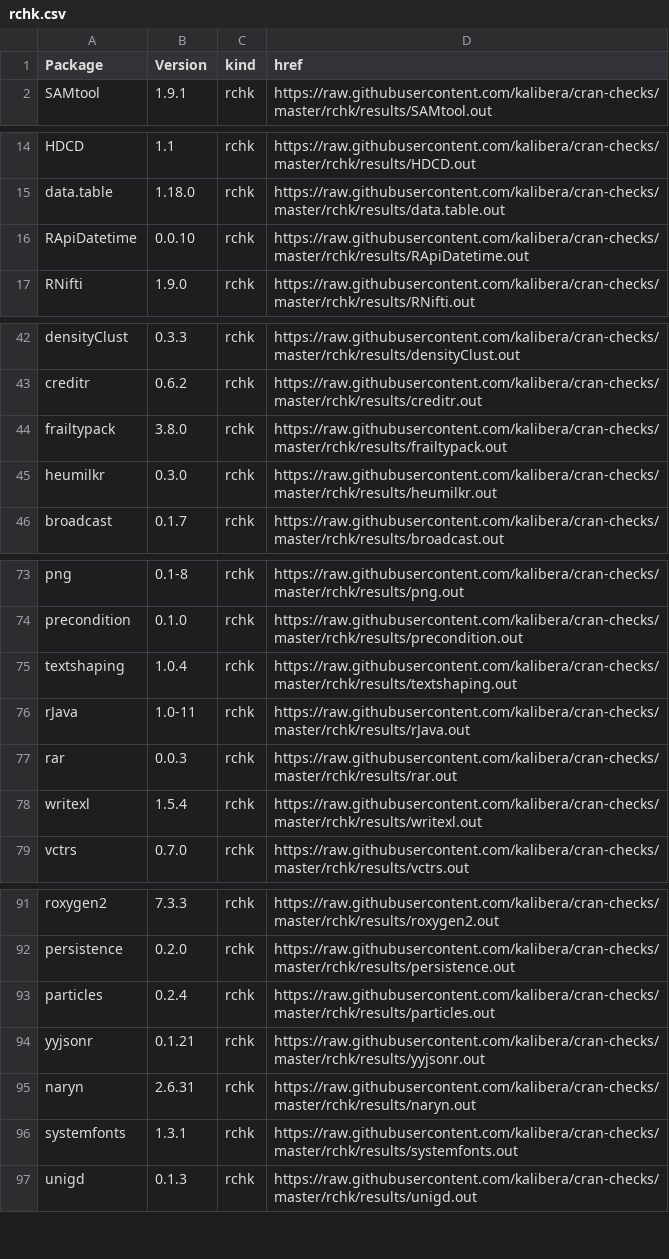
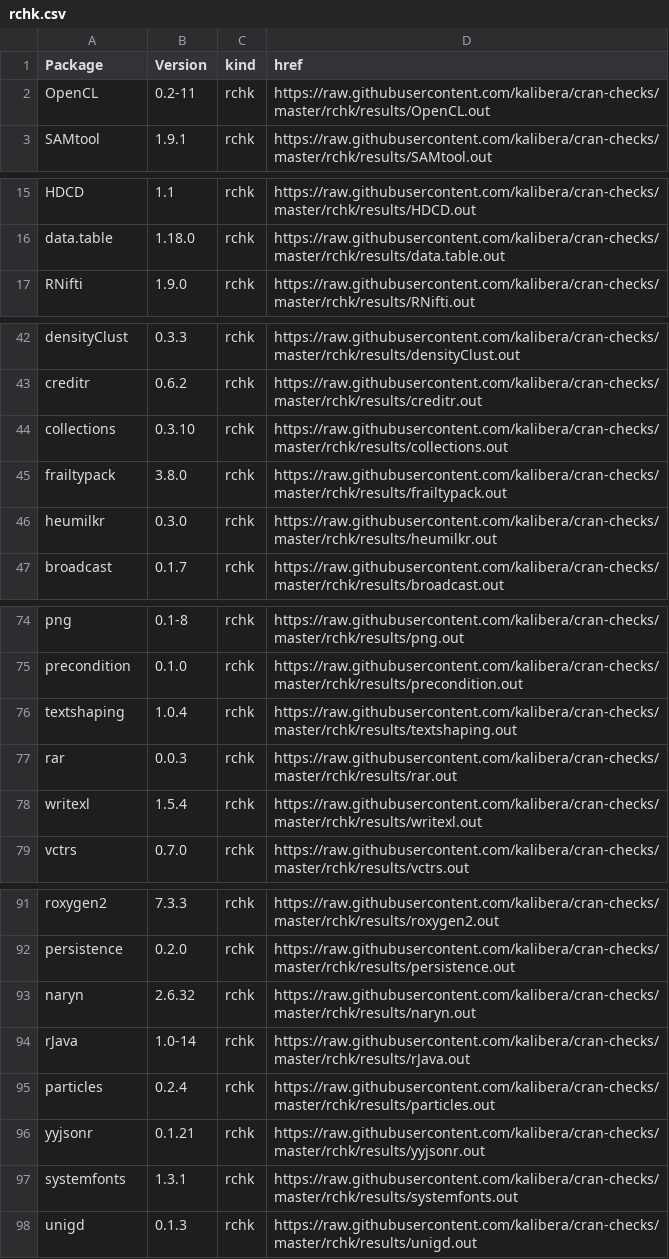
Before and after one commit to kalibera/cran-checks, a CSV file: rchk/rchk.csv, drawn as a sheet; only a part is shown, gaps mark what is left out; removed rows and columns are numbered as before the commit, all else as after; the diff covers the shown part only; the diff names each change by its address in the sheet, - before the commit and + after, or states it on an @@ line.

Commit message:
Updated results.

```diff
--- a/rchk/rchk.csv
+++ b/rchk/rchk.csv
+row 2: OpenCL | 0.2-11 | rchk | https://raw.githubusercontent.com/kalibera/cran-checks/master/rchk/results/OpenCL.out
-row 16: RApiDatetime | 0.0.10 | rchk | https://raw.githubusercontent.com/kalibera/cran-checks/master/rchk/results/RApiDatetime.out
+row 44: collections | 0.3.10 | rchk | https://raw.githubusercontent.com/kalibera/cran-checks/master/rchk/results/collections.out
-row 76: rJava | 1.0-11 | rchk | https://raw.githubusercontent.com/kalibera/cran-checks/master/rchk/results/rJava.out
+row 93: naryn | 2.6.32 | rchk | https://raw.githubusercontent.com/kalibera/cran-checks/master/rchk/results/naryn.out
+row 94: rJava | 1.0-14 | rchk | https://raw.githubusercontent.com/kalibera/cran-checks/master/rchk/results/rJava.out
-row 95: naryn | 2.6.31 | rchk | https://raw.githubusercontent.com/kalibera/cran-checks/master/rchk/results/naryn.out
```
Also changed, not shown: 2 moved rows elsewhere in this file, 48 other files.
